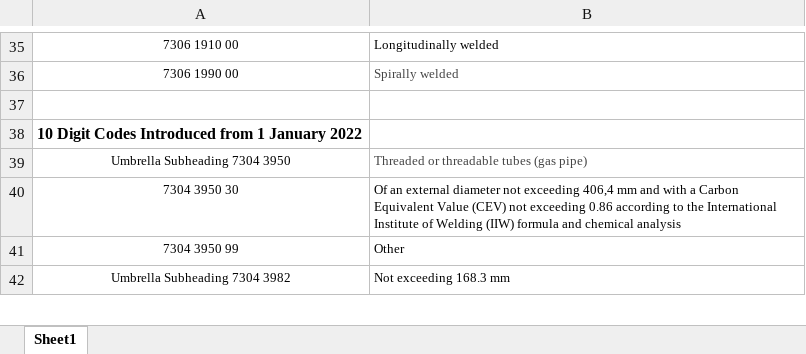
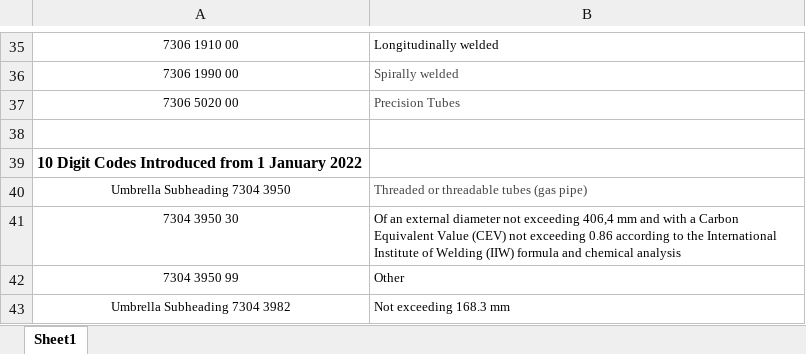
Before and after one commit to trade-tariff/trade-tariff-frontend, an Excel workbook: public/cn2021_2022/2022 10 digit codes Chapter 73.xlsx, sheet Sheet1, drawn as a sheet; only a part is shown, gaps mark what is left out; values as stored, in another font and other column widths than the file's, no borders; the diff names each change by its address in the sheet, - before the commit and + after, or states it on an @@ line.

```diff
--- a/public/cn2021_2022/2022 10 digit codes Chapter 73.xlsx (sheet Sheet1)
+++ b/public/cn2021_2022/2022 10 digit codes Chapter 73.xlsx (sheet Sheet1)
+row 37: 7306 5020 00 | Precision Tubes
```
Also changed, not shown: public/cn2021_2022/2022 10 digit codes Chapter 08.xlsx, public/cn2021_2022/2022 10 digit codes Chapter 32.xlsx, 19 other files.
